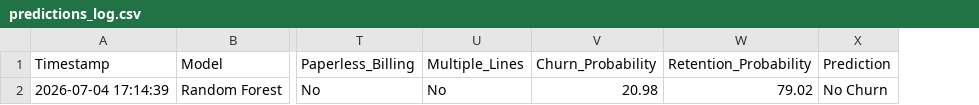
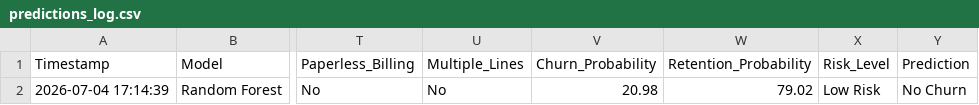
Before and after one commit to Bilalshafiq139/telco-customer-churn-analysis, a CSV file: data/predictions_log.csv, drawn as a sheet; only a part is shown, gaps mark what is left out; the diff names each change by its address in the sheet, - before the commit and + after, or states it on an @@ line.

Commit message:
Polish churn app presentation and metrics

```diff
--- a/data/predictions_log.csv
+++ b/data/predictions_log.csv
+column X (Risk_Level), row 2: Low Risk
```
Also changed, not shown: 8 other files.
